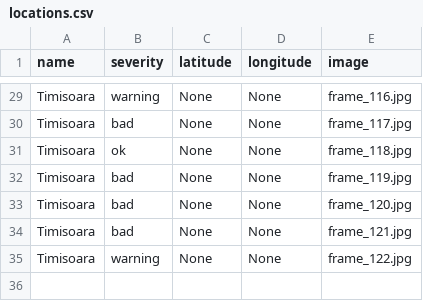
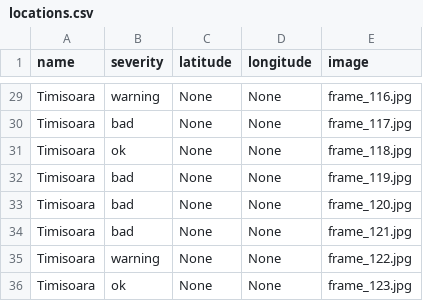
Before and after one commit to MariaBunas/CyberPeak, a CSV file: Dataset/locations.csv, drawn as a sheet; only a part is shown, gaps mark what is left out; the diff names each change by its address in the sheet, - before the commit and + after, or states it on an @@ line.

Commit message:
FileUpdated

```diff
--- a/Dataset/locations.csv
+++ b/Dataset/locations.csv
+row 36: Timisoara | ok | None | None | frame_123.jpg
```
